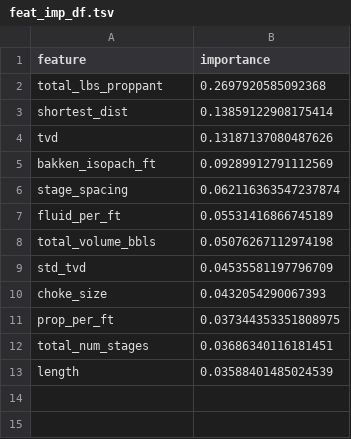
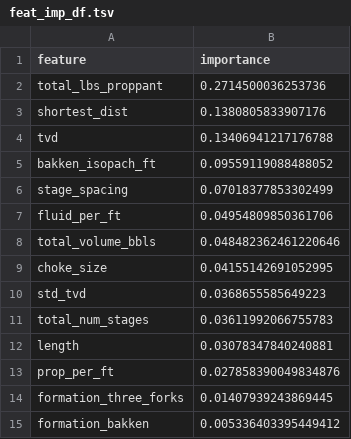
Before and after one commit to noproblem-james/data_imputation, a TSV file: results/feat_imp_df.tsv, drawn as a sheet.

```diff
--- a/results/feat_imp_df.tsv
+++ b/results/feat_imp_df.tsv
@@ -1,13 +1,15 @@
 feature	importance
-total_lbs_proppant	0.2697920585092368
-shortest_dist	0.13859122908175414
-tvd	0.13187137080487626
-bakken_isopach_ft	0.09289912791112569
-stage_spacing	0.062116363547237874
-fluid_per_ft	0.05531416866745189
-total_volume_bbls	0.05076267112974198
-std_tvd	0.04535581197796709
-choke_size	0.0432054290067393
-prop_per_ft	0.037344353351808975
-total_num_stages	0.03686340116181451
-length	0.03588401485024539
+total_lbs_proppant	0.2714500036253736
+shortest_dist	0.1380805833907176
+tvd	0.13406941217176788
+bakken_isopach_ft	0.09559119088488052
+stage_spacing	0.07018377853302499
+fluid_per_ft	0.04954809850361706
+total_volume_bbls	0.048482362461220646
+choke_size	0.04155142691052995
+std_tvd	0.0368655585649223
+total_num_stages	0.03611992066755783
+length	0.03078347840240881
+prop_per_ft	0.027858390049834876
+formation_three_forks	0.01407939243869445
+formation_bakken	0.005336403395449412
```
Also changed, not shown: data/test_df.tsv, results/eval_df.tsv, 6 other files.
